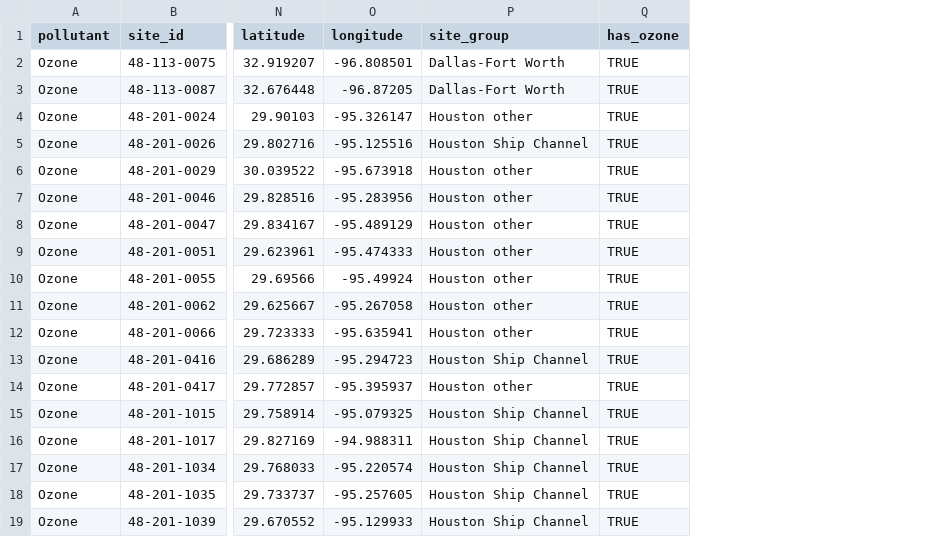
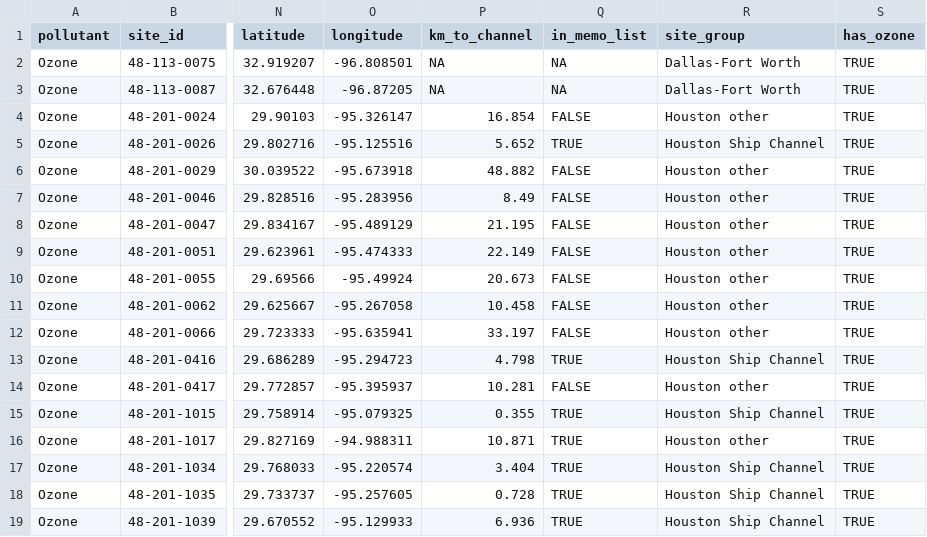
Before and after one commit to Yousef-sham5/houston-dfw-air-quality, a CSV file: data/reference/case_study_candidates.csv, drawn as a sheet; only a part is shown, gaps mark what is left out; addresses are those after the commit; the diff names each change by its address in the sheet, - before the commit and + after, or states it on an @@ line.

Commit message:
Phase 2b sections 1-8: Daily case study & Grouped ship channel sites by distance

```diff
--- a/data/reference/case_study_candidates.csv
+++ b/data/reference/case_study_candidates.csv
+column P (km_to_channel), rows 2-19: NA | NA | 16.854 | 5.652 | 48.882 | 8.49 | 21.195 | 22.149 | 20.673 | 10.458 | 33.197 | 4.798 | 10.281 | 0.355 | 10.871 | 3.404 | 0.728 | 6.936
+column Q (in_memo_list), rows 2-19: NA | NA | FALSE | TRUE | FALSE | FALSE | FALSE | FALSE | FALSE | FALSE | FALSE | TRUE | FALSE | TRUE | TRUE | TRUE | TRUE | TRUE
-R16 (site_group): Houston Ship Channel
+R16 (site_group): Houston other
```
Also changed, not shown: data/processed/checkpoint_manifest.csv, 46 other files.
